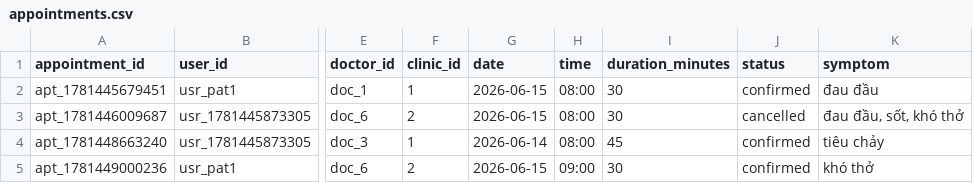
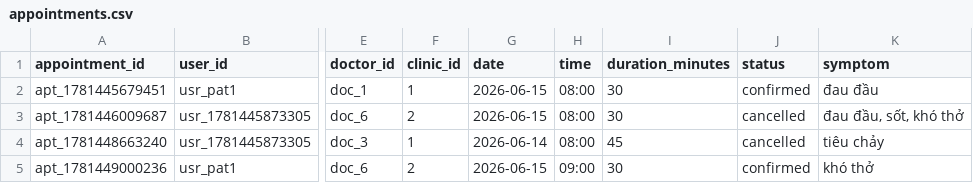
Before and after one commit to Shiroakiii085/MediBuk, a CSV file: data/appointments.csv, drawn as a sheet; only a part is shown, gaps mark what is left out; the diff names each change by its address in the sheet, - before the commit and + after, or states it on an @@ line.

Commit message:
Update appointments.csv via MediBuk App

```diff
--- a/data/appointments.csv
+++ b/data/appointments.csv
-J4 (status): confirmed
+J4 (status): cancelled
```
